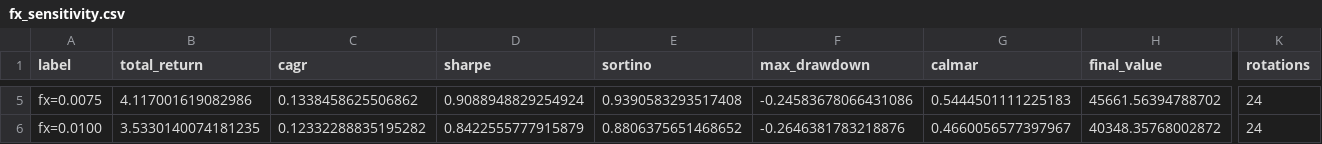
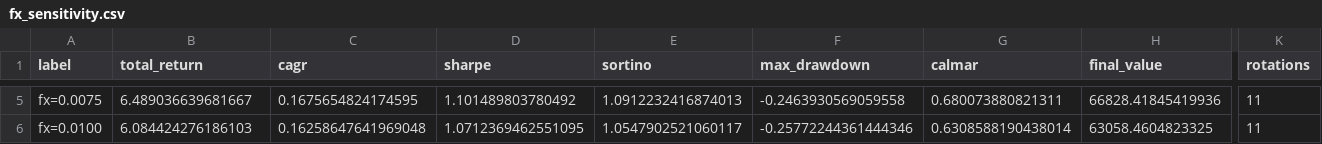
Before and after one commit to kamilkaczmareksolutions/gem-zi-checkup, a CSV file: results/fx_sensitivity.csv, drawn as a sheet; only a part is shown, gaps mark what is left out; the diff covers the shown part only; the diff names each change by its address in the sheet, - before the commit and + after, or states it on an @@ line.

```diff
--- a/results/fx_sensitivity.csv
+++ b/results/fx_sensitivity.csv
-B5 (total_return): 4.117001619082986
+B5 (total_return): 6.489036639681667
-C5 (cagr): 0.1338458625506862
+C5 (cagr): 0.1675654824174595
-D5 (sharpe): 0.9088948829254924
+D5 (sharpe): 1.101489803780492
-E5 (sortino): 0.9390583293517408
+E5 (sortino): 1.0912232416874013
-F5 (max_drawdown): -0.24583678066431086
+F5 (max_drawdown): -0.2463930569059558
-G5 (calmar): 0.5444501111225183
+G5 (calmar): 0.680073880821311
-H5 (final_value): 45661.56394788702
+H5 (final_value): 66828.41845419936
-K5:K6 (rotations): 24
+K5:K6 (rotations): 11
-B6 (total_return): 3.5330140074181235
+B6 (total_return): 6.084424276186103
-C6 (cagr): 0.12332288835195282
+C6 (cagr): 0.16258647641969048
-D6 (sharpe): 0.8422555777915879
+D6 (sharpe): 1.0712369462551095
-E6 (sortino): 0.8806375651468652
+E6 (sortino): 1.0547902521060117
-F6 (max_drawdown): -0.2646381783218876
+F6 (max_drawdown): -0.25772244361444346
-G6 (calmar): 0.4660056577397967
+G6 (calmar): 0.6308588190438014
-H6 (final_value): 40348.35768002872
+H6 (final_value): 63058.4604823325
```
Also changed, not shown: 29 edited cells elsewhere in this file, results/crossover_analysis.csv, results/deadband_sweep_taxed_account.csv, 25 other files.
